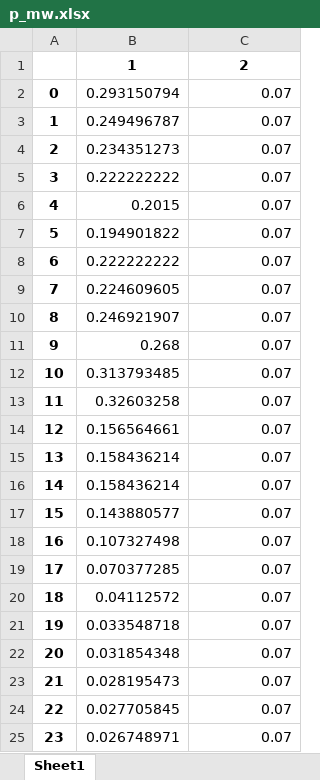
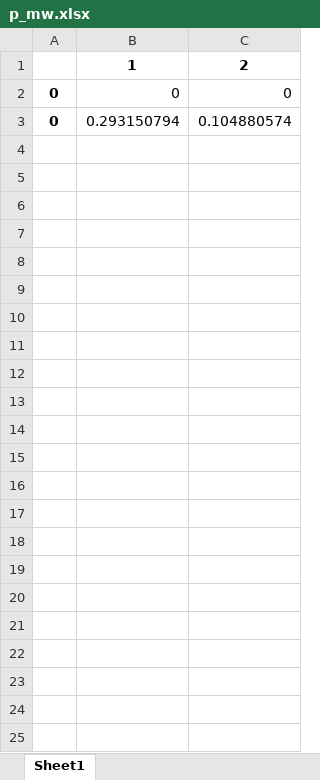
Before and after one commit to hexen4/powersystemRL, an Excel workbook: data/derived/res_gen/p_mw.xlsx, sheet Sheet1, drawn as a sheet; values as stored, in another font and other column widths than the file's, no borders; removed rows and columns are numbered as before the commit, all else as after; the diff names each change by its address in the sheet, - before the commit and + after, or states it on an @@ line.

```diff
--- a/data/derived/res_gen/p_mw.xlsx (sheet Sheet1)
+++ b/data/derived/res_gen/p_mw.xlsx (sheet Sheet1)
+row 2: 0 | 0 | 0
-C3: 0.07
+C3: 0.104880574
-row 3: 1 | 0.249496787 | 0.07
-row 4: 2 | 0.234351273 | 0.07
-row 5: 3 | 0.222222222 | 0.07
-row 6: 4 | 0.2015 | 0.07
-row 7: 5 | 0.194901822 | 0.07
-row 8: 6 | 0.222222222 | 0.07
-row 9: 7 | 0.224609605 | 0.07
-row 10: 8 | 0.246921907 | 0.07
-row 11: 9 | 0.268 | 0.07
-row 12: 10 | 0.313793485 | 0.07
-row 13: 11 | 0.32603258 | 0.07
-row 14: 12 | 0.156564661 | 0.07
-row 15: 13 | 0.158436214 | 0.07
-row 16: 14 | 0.158436214 | 0.07
-row 17: 15 | 0.143880577 | 0.07
-row 18: 16 | 0.107327498 | 0.07
-row 19: 17 | 0.070377285 | 0.07
-row 20: 18 | 0.04112572 | 0.07
-row 21: 19 | 0.033548718 | 0.07
-row 22: 20 | 0.031854348 | 0.07
-row 23: 21 | 0.028195473 | 0.07
-row 24: 22 | 0.027705845 | 0.07
-row 25: 23 | 0.026748971 | 0.07
```
Also changed, not shown: data/derived/res_bus/vm_pu.xlsx, data/derived/res_line/p_from_mw.xlsx, 18 other files.
